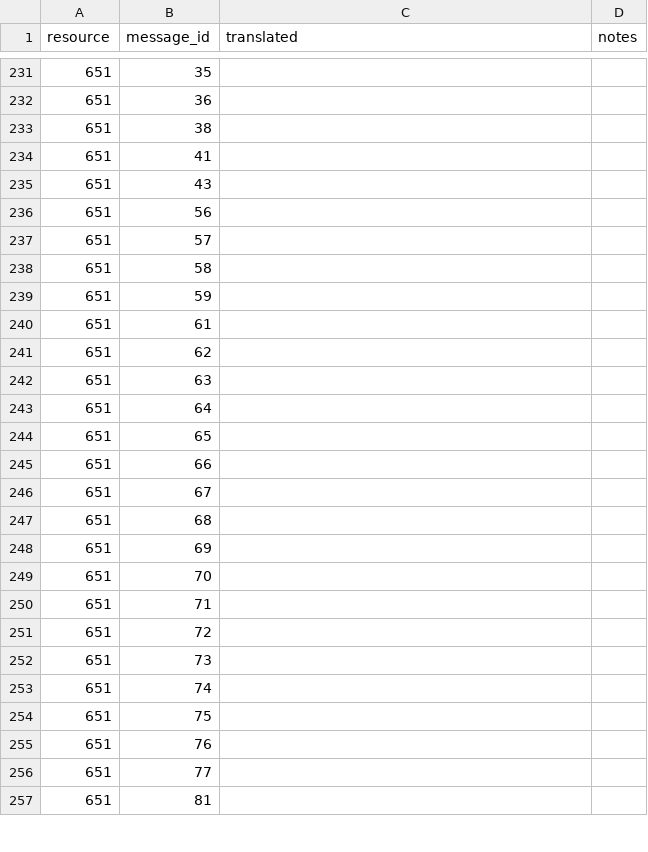
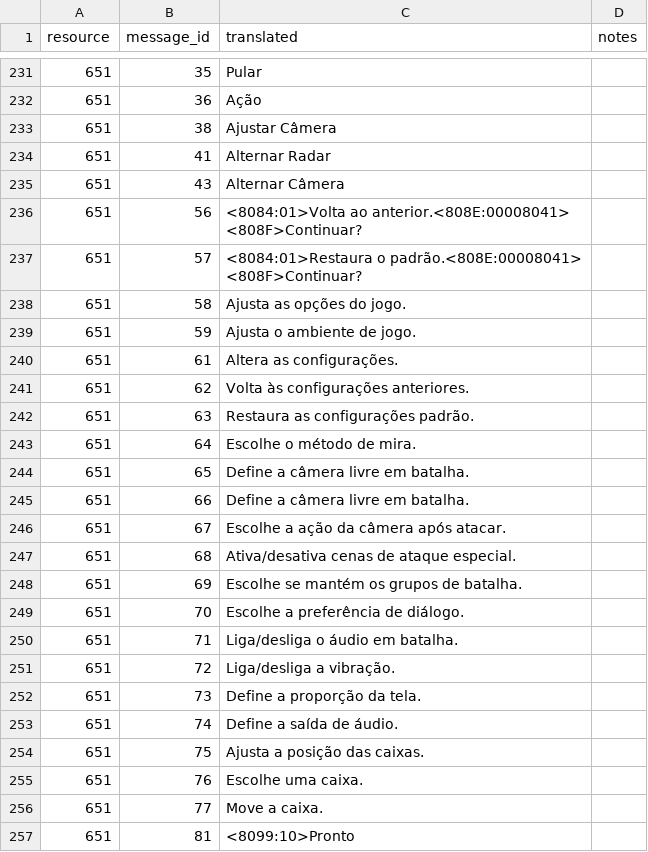
Before and after one commit to isaacgithub/Valkyrie-Profile-2-Tools, a CSV file: translations/pt-BR/menu/menu-5.csv, drawn as a sheet; only a part is shown, gaps mark what is left out; ↵ is a line break in a cell; the diff covers the shown part only; the diff names each change by its address in the sheet, - before the commit and + after, or states it on an @@ line.

```diff
--- a/translations/pt-BR/menu/menu-5.csv
+++ b/translations/pt-BR/menu/menu-5.csv
-C231 (translated): (empty)
+C231 (translated): Pular
-C232 (translated): (empty)
+C232 (translated): Ação
-C233 (translated): (empty)
+C233 (translated): Ajustar Câmera
-C234 (translated): (empty)
+C234 (translated): Alternar Radar
-C235 (translated): (empty)
+C235 (translated): Alternar Câmera
-C236 (translated): (empty)
+C236 (translated): <8084:01>Volta ao anterior.<808E:00008041> ↵ <808F>Continuar?
-C237 (translated): (empty)
+C237 (translated): <8084:01>Restaura o padrão.<808E:00008041> ↵ <808F>Continuar?
-C238 (translated): (empty)
+C238 (translated): Ajusta as opções do jogo.
-C239 (translated): (empty)
+C239 (translated): Ajusta o ambiente de jogo.
-C240 (translated): (empty)
+C240 (translated): Altera as configurações.
-C241 (translated): (empty)
+C241 (translated): Volta às configurações anteriores.
-C242 (translated): (empty)
+C242 (translated): Restaura as configurações padrão.
-C243 (translated): (empty)
+C243 (translated): Escolhe o método de mira.
-C244:C245 (translated): (empty)
+C244:C245 (translated): Define a câmera livre em batalha.
-C246 (translated): (empty)
+C246 (translated): Escolhe a ação da câmera após atacar.
-C247 (translated): (empty)
+C247 (translated): Ativa/desativa cenas de ataque especial.
-C248 (translated): (empty)
+C248 (translated): Escolhe se mantém os grupos de batalha.
-C249 (translated): (empty)
+C249 (translated): Escolhe a preferência de diálogo.
-C250 (translated): (empty)
+C250 (translated): Liga/desliga o áudio em batalha.
-C251 (translated): (empty)
+C251 (translated): Liga/desliga a vibração.
-C252 (translated): (empty)
+C252 (translated): Define a proporção da tela.
-C253 (translated): (empty)
+C253 (translated): Define a saída de áudio.
-C254 (translated): (empty)
+C254 (translated): Ajusta a posição das caixas.
-C255 (translated): (empty)
+C255 (translated): Escolhe uma caixa.
-C256 (translated): (empty)
+C256 (translated): Move a caixa.
-C257 (translated): (empty)
+C257 (translated): <8099:10>Pronto
```
Also changed, not shown: 33 edited cells elsewhere in this file, translations/pt-BR/menu/menu-3.csv.
